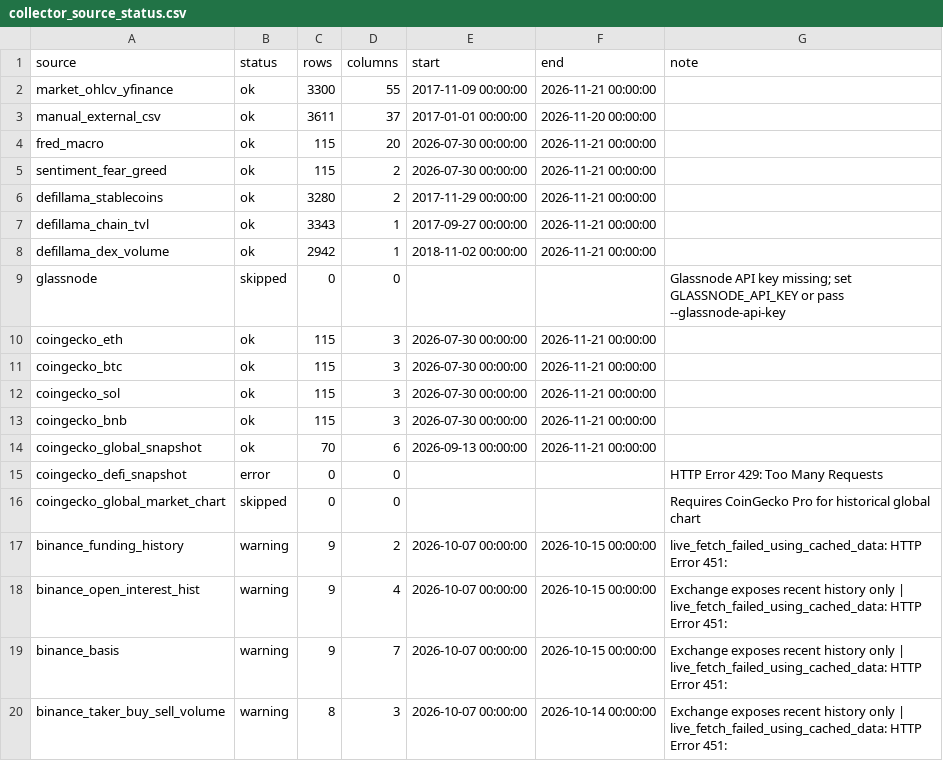
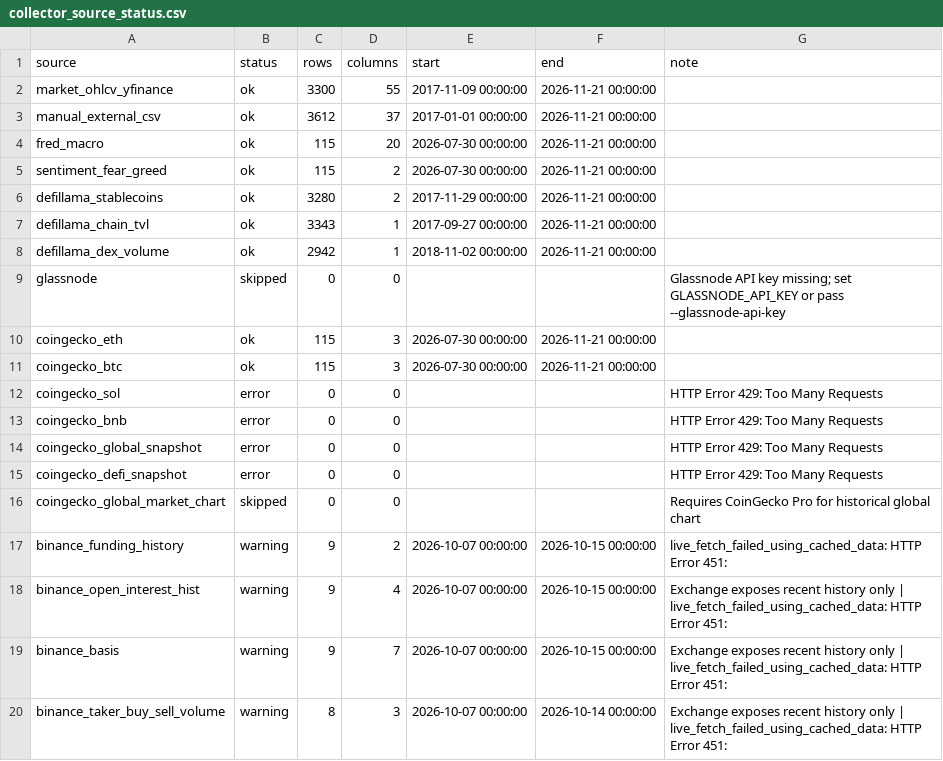
Before and after one commit to wscha231/eth-dashboard, a CSV file: lake/reports/collector_source_status.csv, drawn as a sheet; only a part is shown.

```diff
--- a/lake/reports/collector_source_status.csv
+++ b/lake/reports/collector_source_status.csv
@@ -2,3 +2,3 @@ source,status,rows,columns,start,end,note
 market_ohlcv_yfinance,ok,3300,55,2017-11-09 00:00:00,2026-11-21 00:00:00,
-manual_external_csv,ok,3611,37,2017-01-01 00:00:00,2026-11-20 00:00:00,
+manual_external_csv,ok,3612,37,2017-01-01 00:00:00,2026-11-21 00:00:00,
 fred_macro,ok,115,20,2026-07-30 00:00:00,2026-11-21 00:00:00,
@@ -11,5 +11,5 @@ coingecko_eth,ok,115,3,2026-07-30 00:00:00,2026-11-21 00:00:00,
 coingecko_btc,ok,115,3,2026-07-30 00:00:00,2026-11-21 00:00:00,
-coingecko_sol,ok,115,3,2026-07-30 00:00:00,2026-11-21 00:00:00,
-coingecko_bnb,ok,115,3,2026-07-30 00:00:00,2026-11-21 00:00:00,
-coingecko_global_snapshot,ok,70,6,2026-09-13 00:00:00,2026-11-21 00:00:00,
+coingecko_sol,error,0,0,,,HTTP Error 429: Too Many Requests
+coingecko_bnb,error,0,0,,,HTTP Error 429: Too Many Requests
+coingecko_global_snapshot,error,0,0,,,HTTP Error 429: Too Many Requests
 coingecko_defi_snapshot,error,0,0,,,HTTP Error 429: Too Many Requests
```
Also changed, not shown: lake/gold/eth_provisional_daily.csv, 16 other files.
